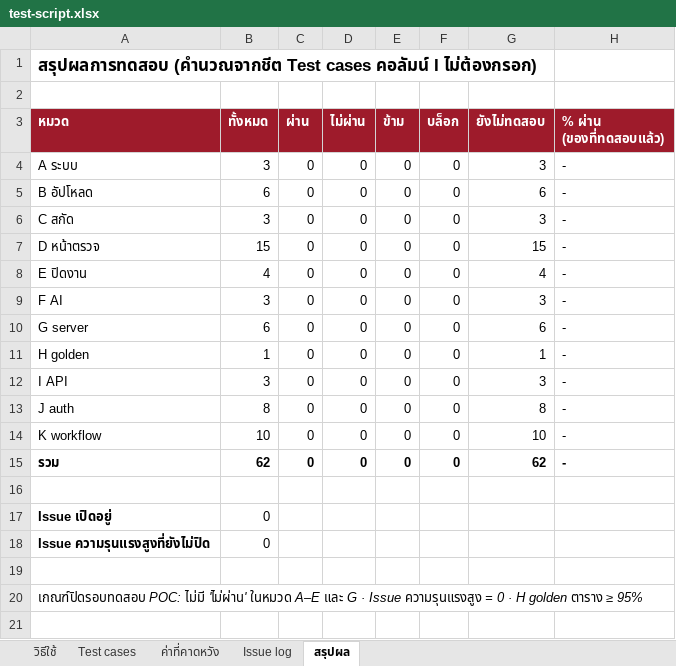
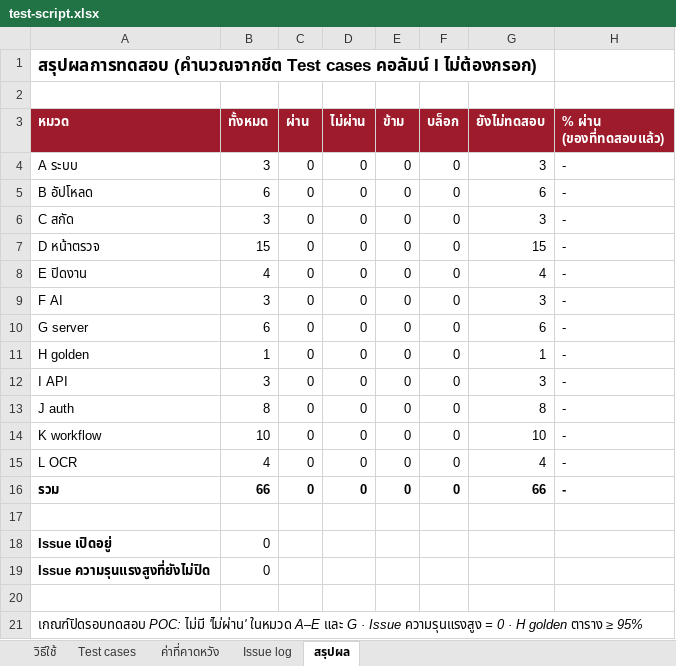
Before and after one commit to Kanabadee-KDS/OCL-agent, an Excel workbook: docs/testing/test-script.xlsx, sheet สรุปผล, drawn as a sheet; values as stored, in another font and other column widths than the file's, no borders; addresses are those after the commit; the diff names each change by its address in the sheet, - before the commit and + after, or states it on an @@ line.

```diff
--- a/docs/testing/test-script.xlsx (sheet สรุปผล)
+++ b/docs/testing/test-script.xlsx (sheet สรุปผล)
+row 15: L OCR | 4 | 0 | 0 | 0 | 0 | 4 | -
-B16 (ทั้งหมด): 62
+B16 (ทั้งหมด): 66
-G16 (ยังไม่ทดสอบ): 62
+G16 (ยังไม่ทดสอบ): 66
```
Also changed, not shown: sheet Test cases, sheet วิธีใช้, formulas that keep their value, 15 other files.
